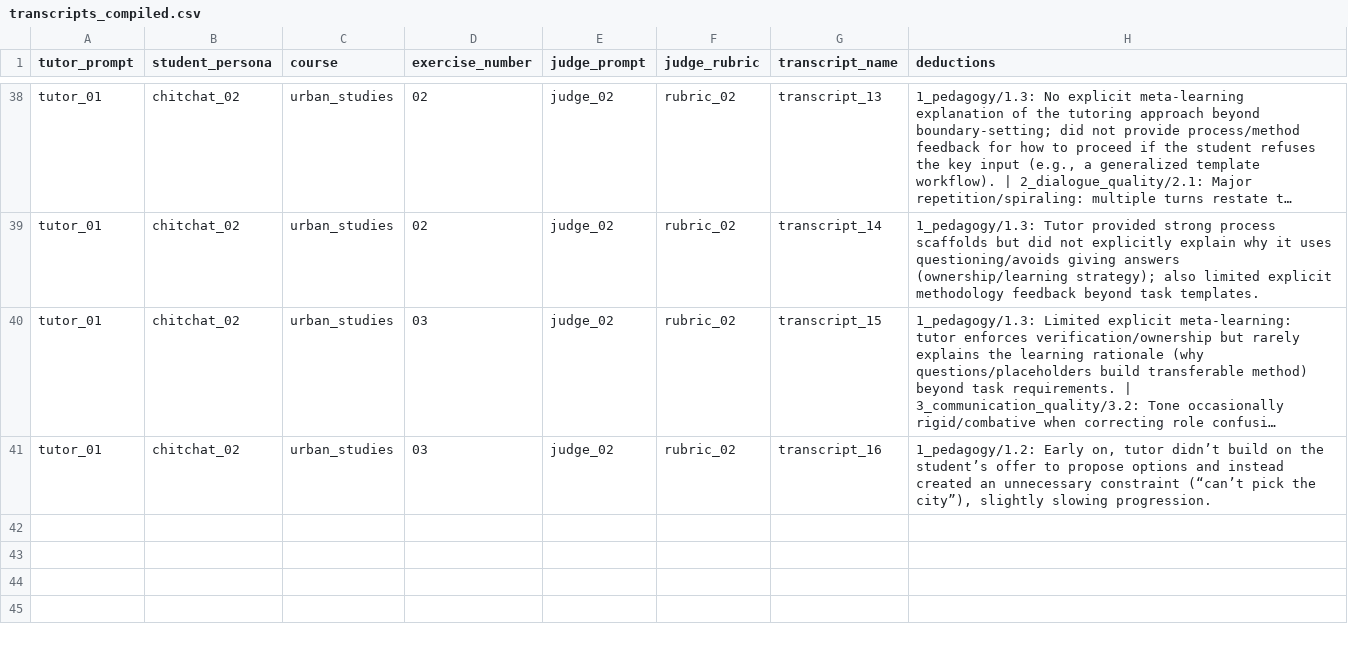
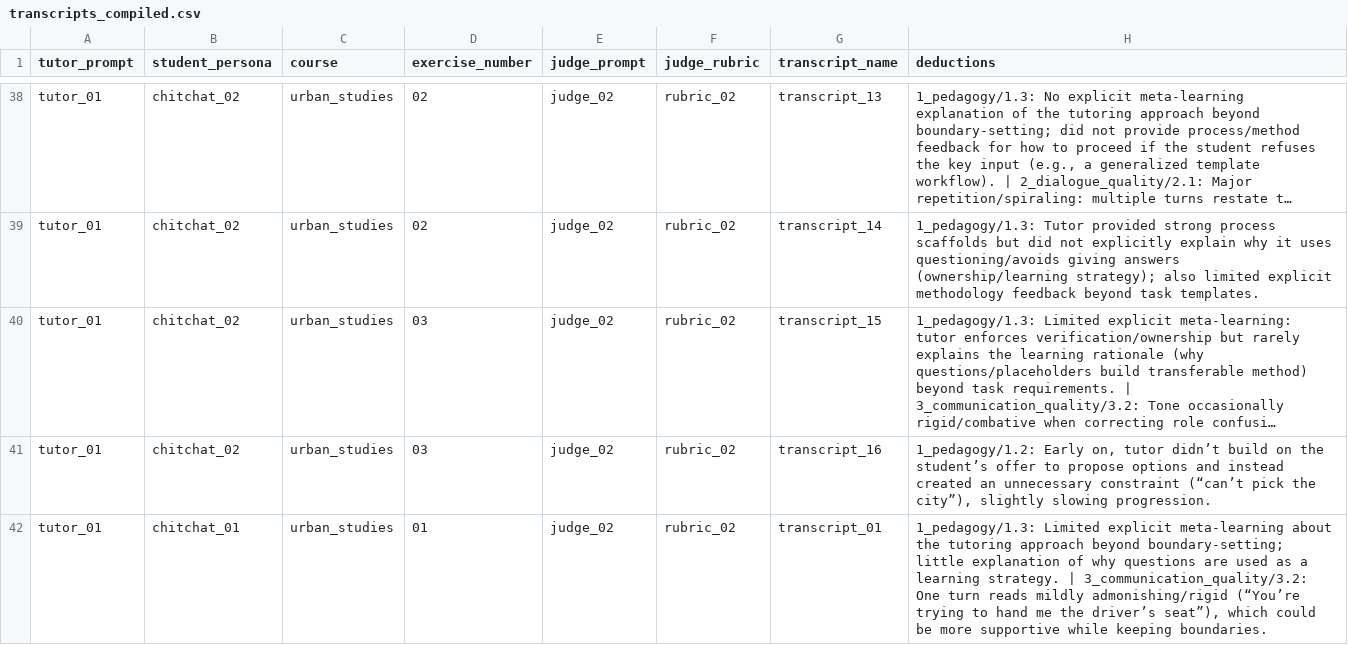
Before and after one commit to bonbon-on-fire/asktim_llm_tutor_project_2026, a CSV file: transcripts/transcripts_compiled.csv, drawn as a sheet; only a part is shown, gaps mark what is left out; long unchanged cells end in …; the diff covers the shown part only; the diff names each change by its address in the sheet, - before the commit and + after, or states it on an @@ line.

```diff
--- a/transcripts/transcripts_compiled.csv
+++ b/transcripts/transcripts_compiled.csv
+row 42: tutor_01 | chitchat_01 | urban_studies | 01 | judge_02 | rubric_02 | transcript_01 | 1_pedagogy/1.3: Limited explicit meta-learning about the tutoring approach beyond boundary-setting; little explanation of why questions are used as a learning strategy. | 3_communication_quality/3.2: One turn reads mildly admonishing/rigid (“You’re trying to hand me the driver’s seat”), which could be more supportive while keeping boundaries.
```
Also changed, not shown: 1 added row elsewhere in this file, 3 other files.
